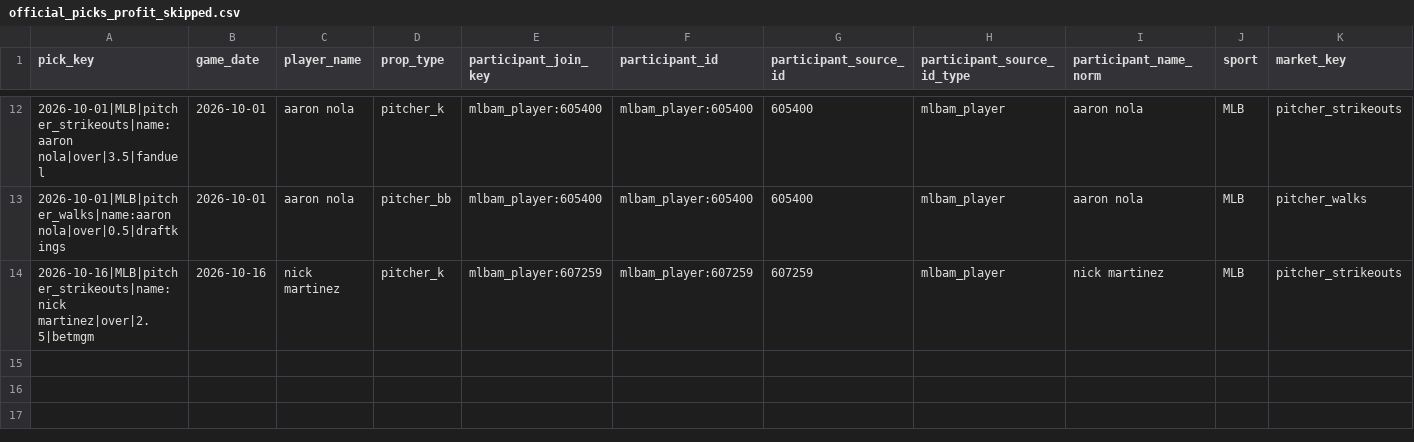
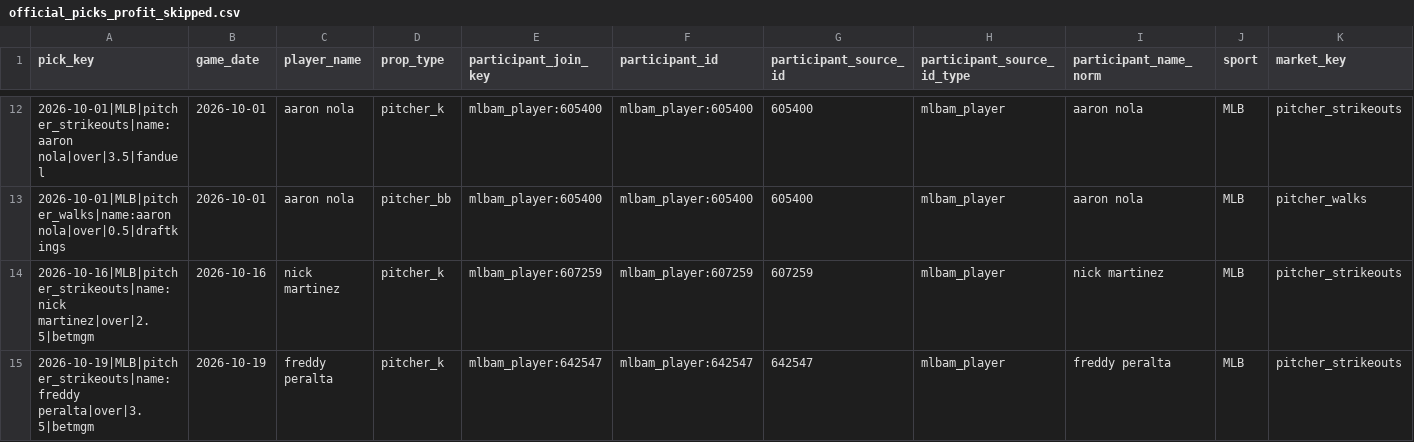
Before and after one commit to Ethrogo/proGramble, a CSV file: MLB/data/tracking/official_picks_profit_skipped.csv, drawn as a sheet; only a part is shown, gaps mark what is left out; rows hold the shown columns only; the diff names each change by its address in the sheet, - before the commit and + after, or states it on an @@ line.

```diff
--- a/MLB/data/tracking/official_picks_profit_skipped.csv
+++ b/MLB/data/tracking/official_picks_profit_skipped.csv
+row 15: 2026-10-19|MLB|pitcher_strikeouts|name:freddy peralta|over|3.5|betmgm | 2026-10-19 | freddy peralta | pitcher_k | mlbam_player:642547 | mlbam_player:642547 | 642547 | mlbam_player | freddy peralta | MLB | pitcher_strikeouts
```
Also changed, not shown: MLB/data/tracking/official_picks_history.csv, 9 other files.
